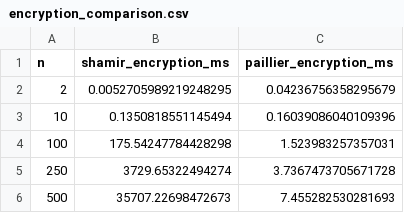
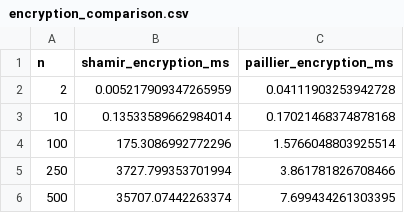
Before and after one commit to VuHuyBui/cs323-project-4, a CSV file: encryption_comparison.csv, drawn as a sheet.

```diff
--- a/encryption_comparison.csv
+++ b/encryption_comparison.csv
@@ -1,6 +1,6 @@
 n,shamir_encryption_ms,paillier_encryption_ms
-2,0.0052705989219248295,0.04236756358295679
-10,0.1350818551145494,0.16039086040109396
-100,175.54247784428298,1.523983257357031
-250,3729.65322494274,3.7367473705671728
-500,35707.22698472673,7.455282530281693
+2,0.005217909347265959,0.04111903253942728
+10,0.13533589662984014,0.17021468374878168
+100,175.3086992772296,1.5766048803925514
+250,3727.799353701994,3.861781826708466
+500,35707.07442263374,7.699434261303395
```
Also changed, not shown: comparison_results.csv, decryption_comparison.csv, 10 other files.
